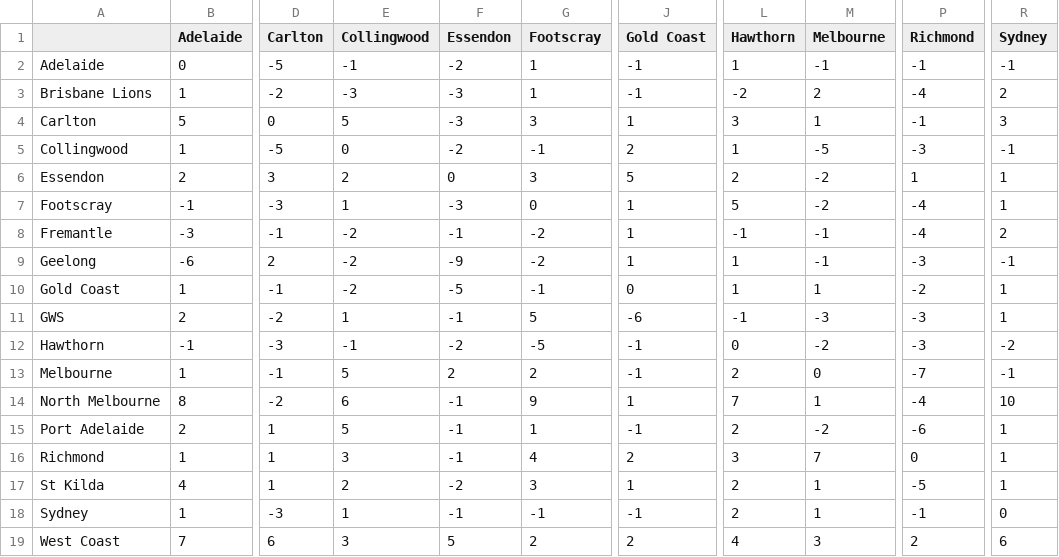
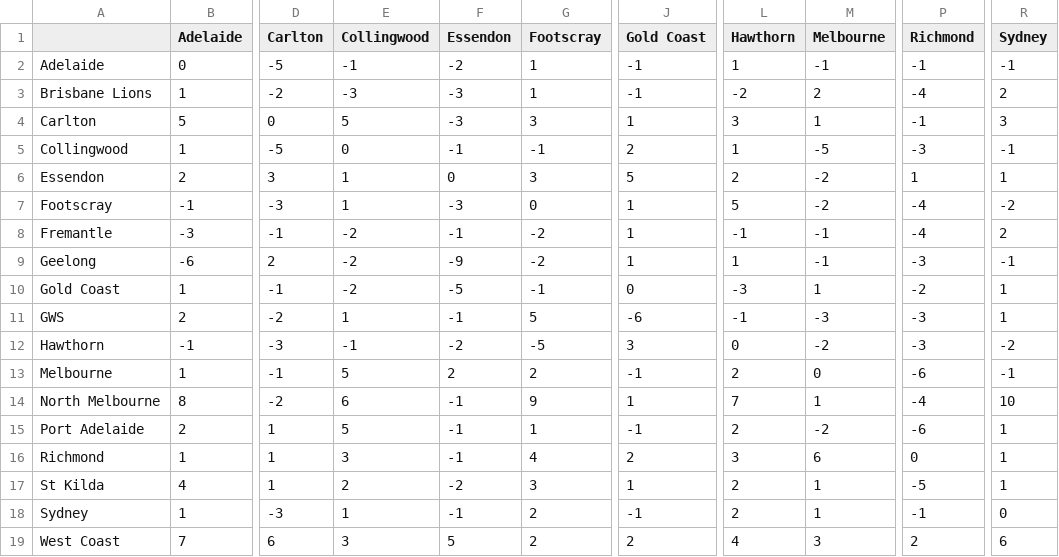
Before and after one commit to blake-noske/blake-noske.github.io, a CSV file: cleaned data/afl_team_streaks_cleaned.csv, drawn as a sheet; only a part is shown, gaps mark what is left out; the diff names each change by its address in the sheet, - before the commit and + after, or states it on an @@ line.

```diff
--- a/cleaned data/afl_team_streaks_cleaned.csv
+++ b/cleaned data/afl_team_streaks_cleaned.csv
-F5 (Essendon): -2
+F5 (Essendon): -1
-E6 (Collingwood): 2
+E6 (Collingwood): 1
-R7 (Sydney): 1
+R7 (Sydney): -2
-L10 (Hawthorn): 1
+L10 (Hawthorn): -3
-J12 (Gold Coast): -1
+J12 (Gold Coast): 3
-P13 (Richmond): -7
+P13 (Richmond): -6
-M16 (Melbourne): 7
+M16 (Melbourne): 6
-G18 (Footscray): -1
+G18 (Footscray): 2
```
Also changed, not shown: cleaned data/afl_fixture_cleaned.csv, cleaned data/afl_team_form_cleaned.csv, 3 other files.
